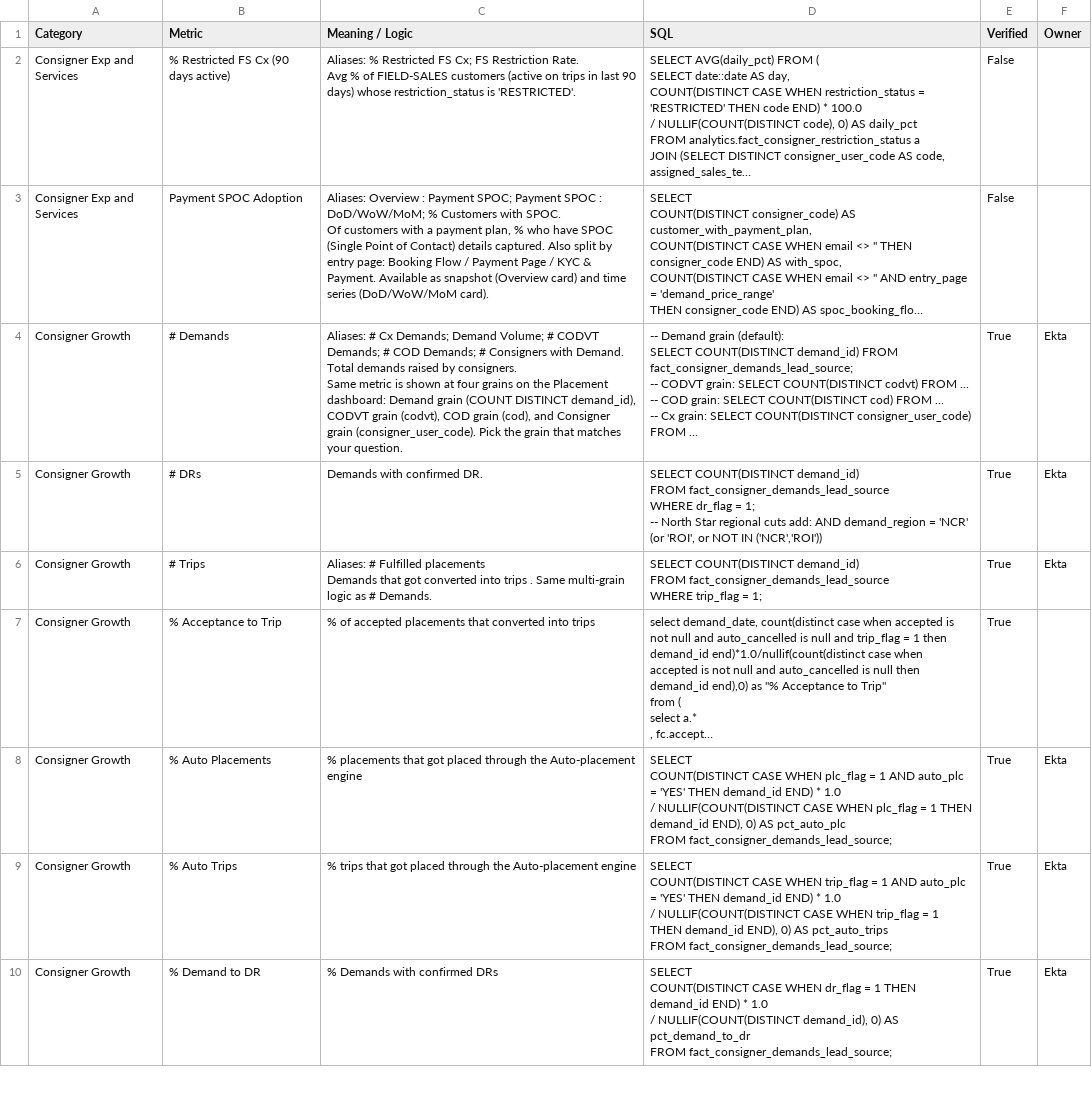
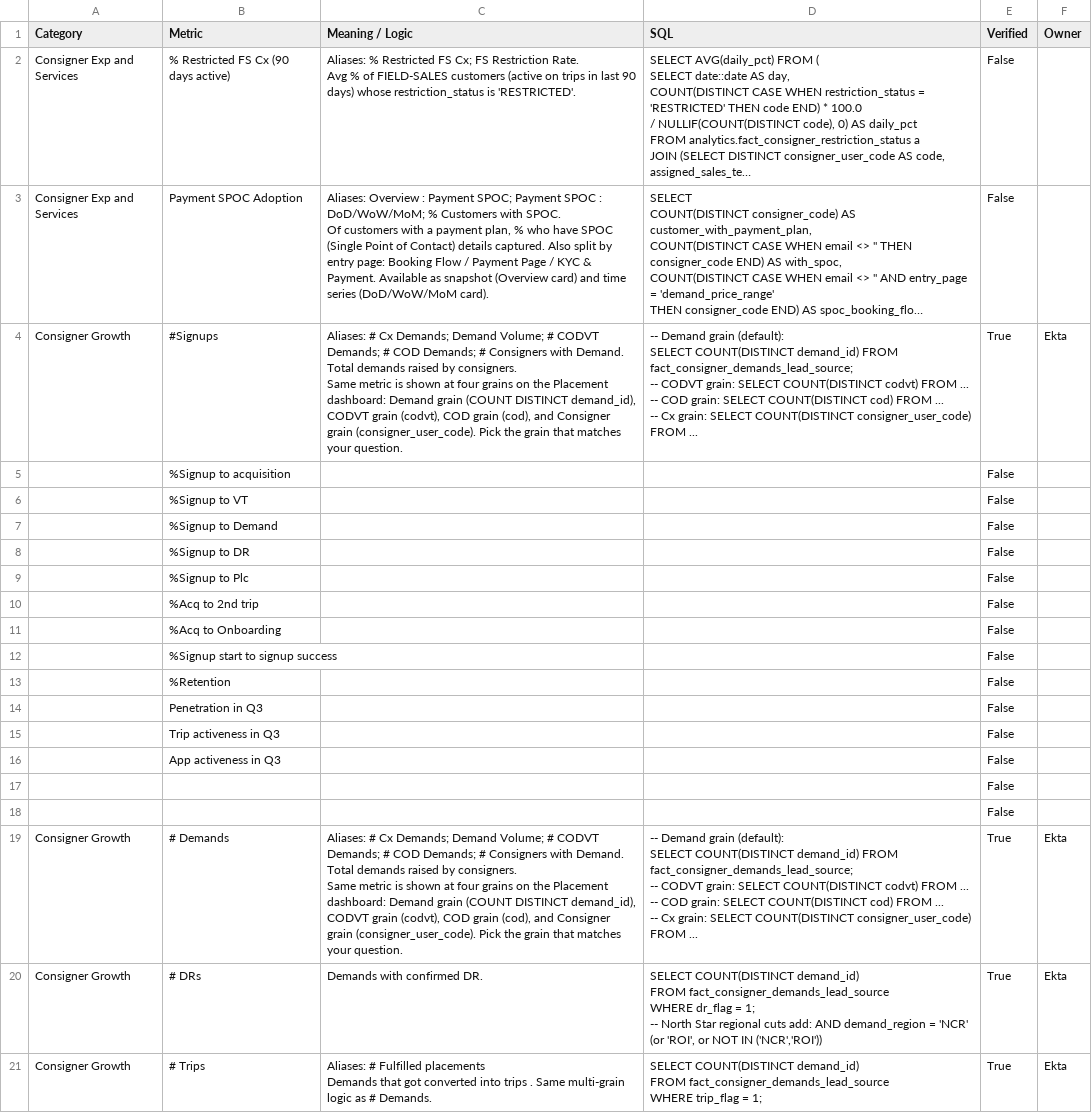
Before and after one commit to Aakash-1499/revolt-we-mp-analytics-assistant, a CSV file: skills/revolt/references/mp_metrics_documentation.csv, drawn as a sheet; only a part is shown; the shorter side is filled out with more unchanged rows; long unchanged cells end in …; ↵ is a line break in a cell; the diff names each change by its address in the sheet, - before the commit and + after, or states it on an @@ line.

Commit message:
revolt: sync 2 file(s) from Drive

```diff
--- a/skills/revolt/references/mp_metrics_documentation.csv
+++ b/skills/revolt/references/mp_metrics_documentation.csv
+row 4: Consigner Growth | #Signups | Aliases: # Cx Demands; Demand Volume; # CODVT Demands; # COD Demands; # Consigners with Demand. ↵ Total demands raised by consigners. ↵ Same metric is shown at four grains on the Placement dashboard: Demand grain (COUNT DISTINCT demand_id), CODVT grain (codvt), COD grain (cod), and Consigner grain (consigner_user_code). Pick the grain that matches your question. | -- Demand grain (default): ↵ SELECT COUNT(DISTINCT demand_id) FROM fact_consigner_demands_lead_source; ↵ -- CODVT grain: SELECT COUNT(DISTINCT codvt) FROM ... ↵ -- COD grain: SELECT COUNT(DISTINCT cod) FROM ... ↵ -- Cx grain: SELECT COUNT(DISTINCT consigner_user_code) FROM ... | True | Ekta
+row 5:  | %Signup to acquisition |  |  | False
+row 6:  | %Signup to VT |  |  | False
+row 7:  | %Signup to Demand |  |  | False
+row 8:  | %Signup to DR |  |  | False
+row 9:  | %Signup to Plc |  |  | False
+row 10:  | %Acq to 2nd trip |  |  | False
+row 11:  | %Acq to Onboarding |  |  | False
+row 12:  | %Signup start to signup success |  |  | False
+row 13:  | %Retention |  |  | False
+row 14:  | Penetration in Q3 |  |  | False
+row 15:  | Trip activeness in Q3 |  |  | False
+row 16:  | App activeness in Q3 |  |  | False
+row 17:  |  |  |  | False
+row 18:  |  |  |  | False
```
Also changed, not shown: 1 other file.
